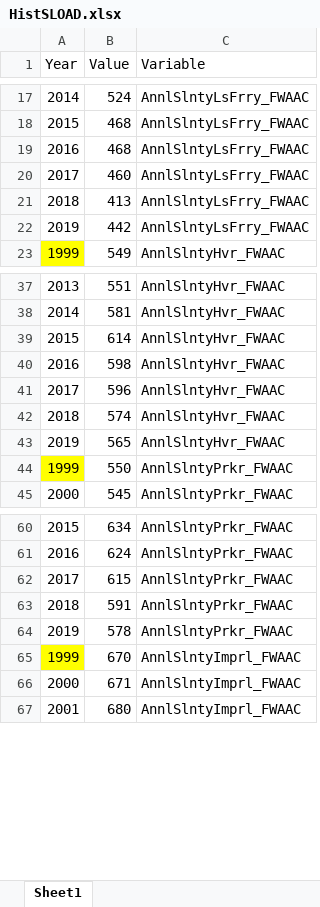
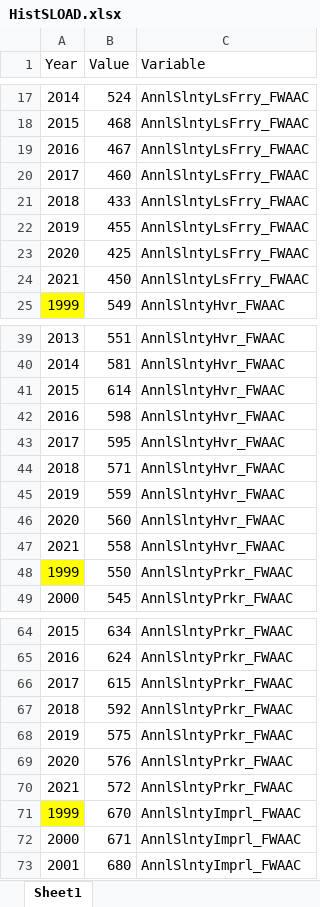
Before and after one commit to usbr/RW-RDF-Process-Plot, an Excel workbook: data/HistSLOAD.xlsx, sheet Sheet1, drawn as a sheet; only a part is shown, gaps mark what is left out; values as stored, in another font and other column widths than the file's, no borders; removed rows and columns are numbered as before the commit, all else as after; the diff covers the shown part only; the diff names each change by its address in the sheet, - before the commit and + after, or states it on an @@ line.

```diff
--- a/data/HistSLOAD.xlsx (sheet Sheet1)
+++ b/data/HistSLOAD.xlsx (sheet Sheet1)
-B19 (Value): 468
+B19 (Value): 467
-B21 (Value): 413
+B21 (Value): 433
-B22 (Value): 442
+B22 (Value): 455
+row 23: 2020 | 425 | AnnlSlntyLsFrry_FWAAC
+row 24: 2021 | 450 | AnnlSlntyLsFrry_FWAAC
-B43 (Value): 596
+B43 (Value): 595
-B44 (Value): 574
+B44 (Value): 571
-B45 (Value): 565
+B45 (Value): 559
+row 46: 2020 | 560 | AnnlSlntyHvr_FWAAC
+row 47: 2021 | 558 | AnnlSlntyHvr_FWAAC
-row 63: 2018 | 591 | AnnlSlntyPrkr_FWAAC
@@ column A (Year) renumbered in row 67 @@
-B67 (Value): 578
+B67 (Value): 592
+row 68: 2019 | 575 | AnnlSlntyPrkr_FWAAC
+row 69: 2020 | 576 | AnnlSlntyPrkr_FWAAC
+row 70: 2021 | 572 | AnnlSlntyPrkr_FWAAC
```
Also changed, not shown: 24 added rows and 5 edited cells elsewhere in this sheet, data/HistFlowMassConcAnn.xlsx, 11 other files.
